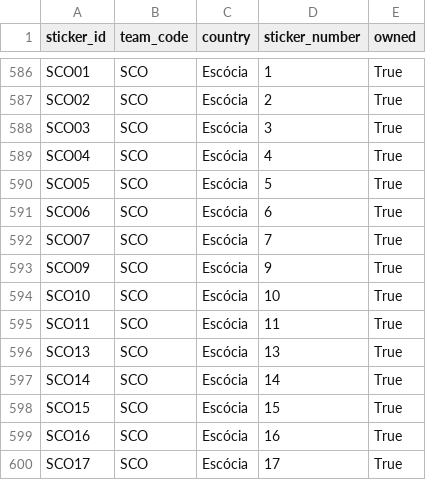
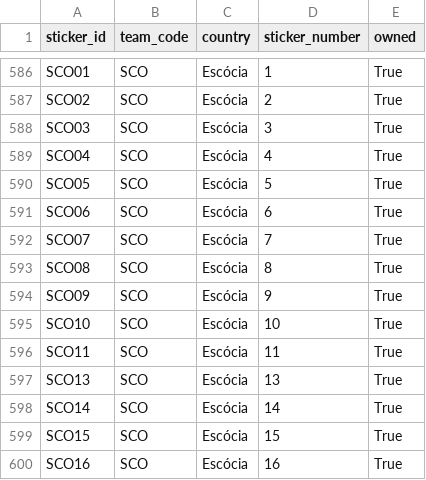
Before and after one commit to RafaSartorel/figurinhas-copa-2026, a CSV file: data/owned.csv, drawn as a sheet; only a part is shown, gaps mark what is left out; the shorter side is filled out with more unchanged rows; the diff names each change by its address in the sheet, - before the commit and + after, or states it on an @@ line.

```diff
--- a/data/owned.csv
+++ b/data/owned.csv
+row 593: SCO08 | SCO | Escócia | 8 | True
```
Also changed, not shown: data/missing.csv, 6 other files.
